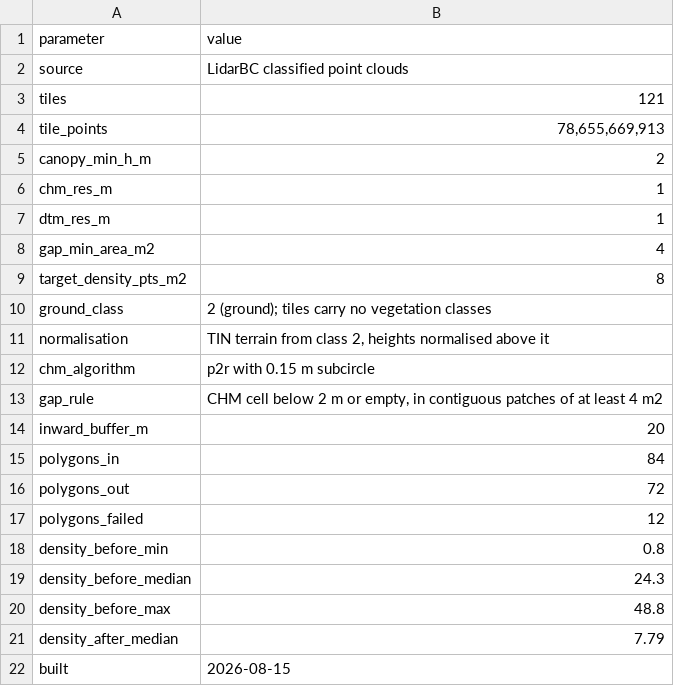
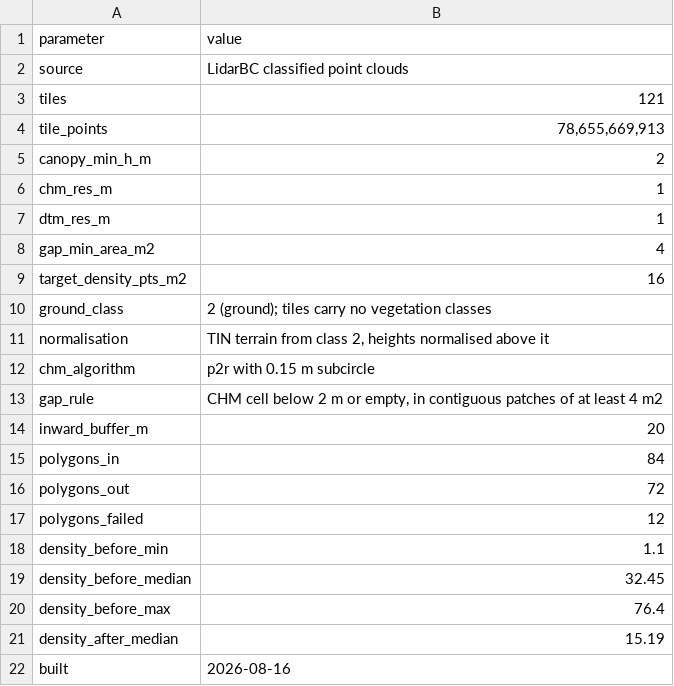
Before and after one commit to seamusrobertmurphy/woolly-adelgid-signatures, a CSV file: 02.inputs/derived/predictors-structural-log.csv, drawn as a sheet.

```diff
--- a/02.inputs/derived/predictors-structural-log.csv
+++ b/02.inputs/derived/predictors-structural-log.csv
@@ -8,3 +8,3 @@
 "gap_min_area_m2","4"
-"target_density_pts_m2","8"
+"target_density_pts_m2","16"
 "ground_class","2 (ground); tiles carry no vegetation classes"
@@ -17,6 +17,6 @@
 "polygons_failed","12"
-"density_before_min","0.8"
-"density_before_median","24.3"
-"density_before_max","48.8"
-"density_after_median","7.79"
-"built","2026-08-15"
+"density_before_min","1.1"
+"density_before_median","32.45"
+"density_before_max","76.4"
+"density_after_median","15.19"
+"built","2026-08-16"
```
Also changed, not shown: 02.inputs/derived/pipeline-test.csv, 02.inputs/derived/predictors-structural.csv, 2 other files.
